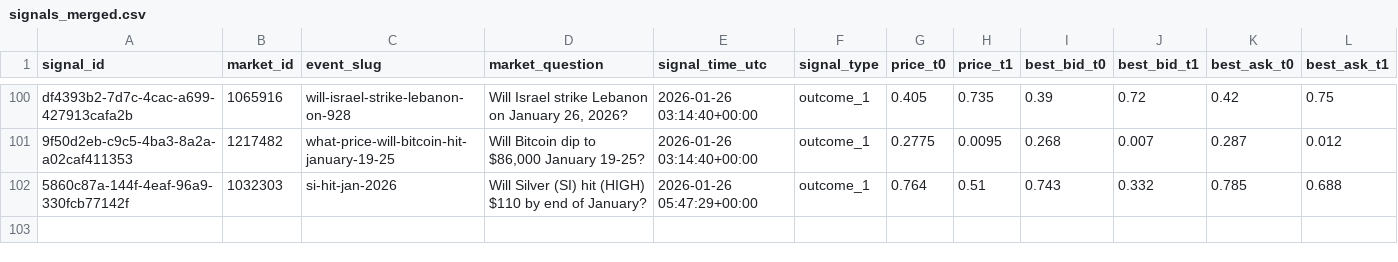
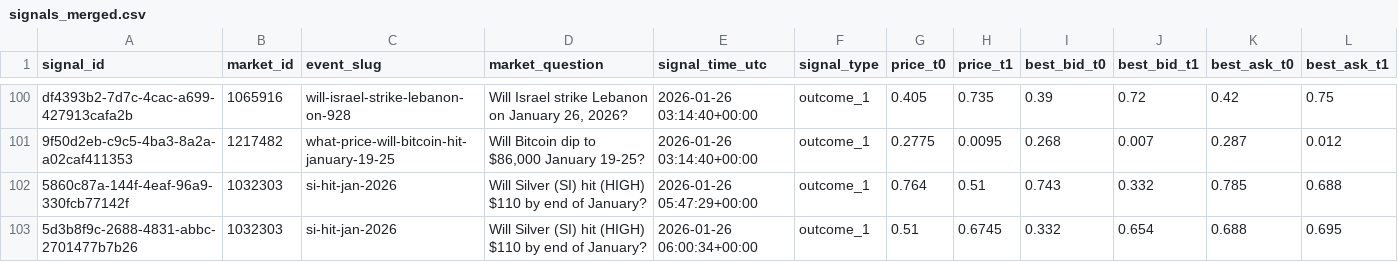
Before and after one commit to arshak-avagyan/fetch_data_test_repo, a CSV file: data/signals_merged.csv, drawn as a sheet; only a part is shown, gaps mark what is left out; rows hold the shown columns only; the diff names each change by its address in the sheet, - before the commit and + after, or states it on an @@ line.

Commit message:
Workflow Run
Files changed:
M	data/market_change.csv
M	data/polymarket_flat_markets_t0.csv
M	data/polymarket_flat_markets_t1.csv
M	data/signals.csv
M	data/signals_merged.csv

```diff
--- a/data/signals_merged.csv
+++ b/data/signals_merged.csv
+row 103: 5d3b8f9c-2688-4831-abbc-2701477b7b26 | 1032303 | si-hit-jan-2026 | Will Silver (SI) hit (HIGH) $110 by end of January? | 2026-01-26 06:00:34+00:00 | outcome_1 | 0.51 | 0.6745 | 0.332 | 0.654 | 0.688 | 0.695
```
Also changed, not shown: data/signals.csv, 1 other file.
